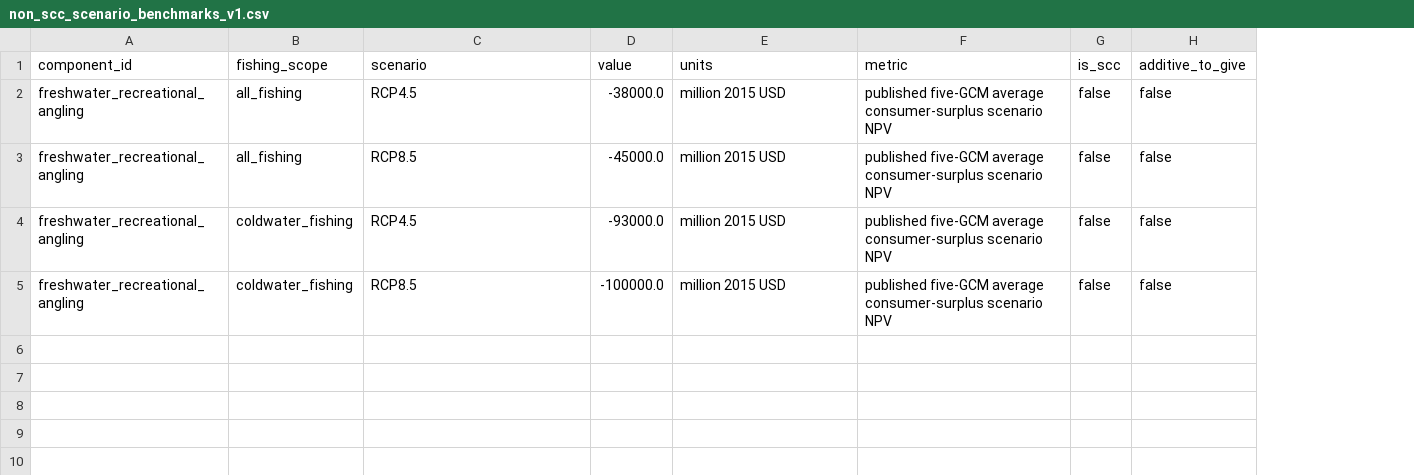
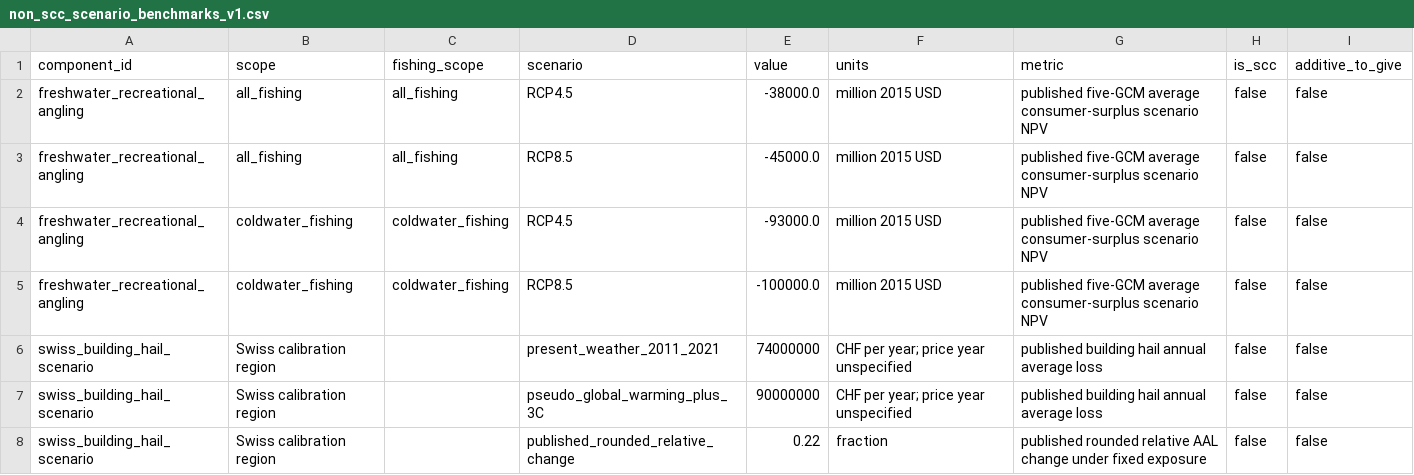
Before and after one commit to jbbcsu/give-wildfire-carbon-feedback, a CSV file: data/derived/non_scc_scenario_benchmarks_v1.csv, drawn as a sheet; the diff names each change by its address in the sheet, - before the commit and + after, or states it on an @@ line.

```diff
--- a/data/derived/non_scc_scenario_benchmarks_v1.csv
+++ b/data/derived/non_scc_scenario_benchmarks_v1.csv
+column B (scope), rows 2-5: all_fishing | all_fishing | coldwater_fishing | coldwater_fishing
+row 6: swiss_building_hail_scenario | Swiss calibration region |  | present_weather_2011_2021 | 74000000 | CHF per year; price year unspecified | published building hail annual average loss | false | false
+row 7: swiss_building_hail_scenario | Swiss calibration region |  | pseudo_global_warming_plus_3C | 90000000 | CHF per year; price year unspecified | published building hail annual average loss | false | false
+row 8: swiss_building_hail_scenario | Swiss calibration region |  | published_rounded_relative_change | 0.22 | fraction | published rounded relative AAL change under fixed exposure | false | false
```
Also changed, not shown: data/derived/master_damage_sector_ledger_v1.csv, data/derived/next_step_priorities_v1.csv, 11 other files.
